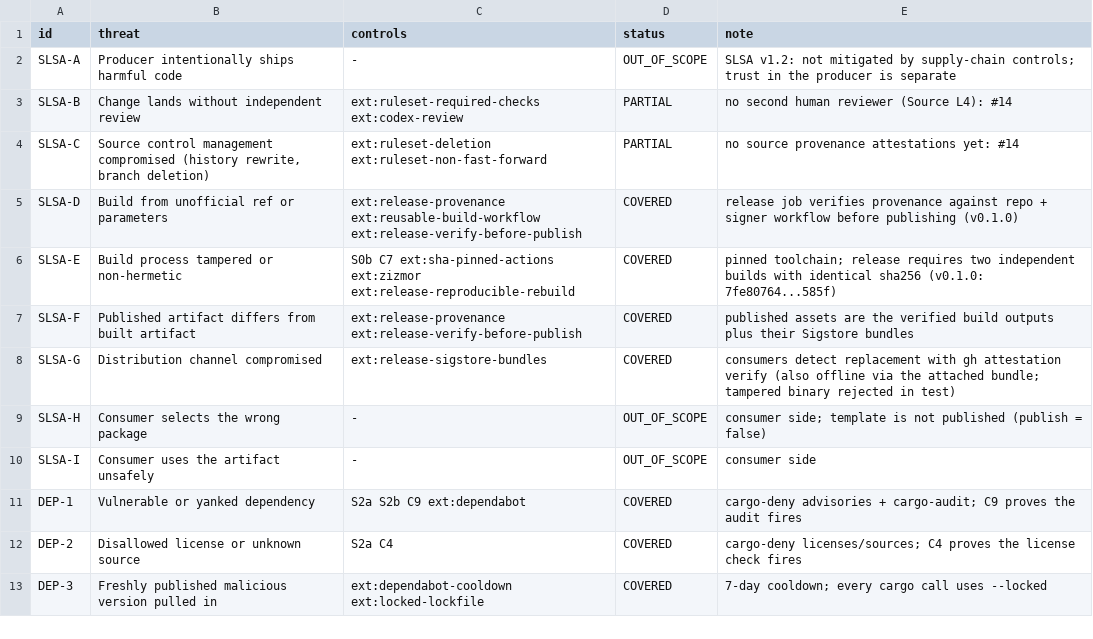
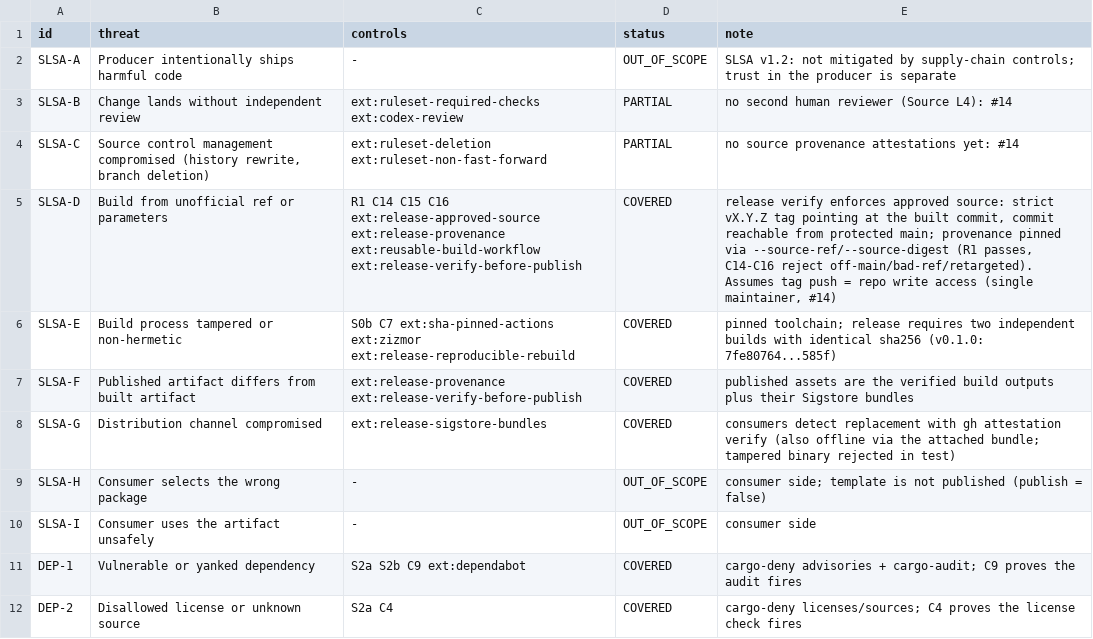
Before and after one commit to Demiurg-AU/rust-cicd-core, a TSV file: threat-model.tsv, drawn as a sheet; only a part is shown; the shorter side is filled out with more unchanged rows.

```diff
--- a/threat-model.tsv
+++ b/threat-model.tsv
@@ -4,3 +4,3 @@ SLSA-B	Change lands without independent review	ext:ruleset-required-checks ext:c
 SLSA-C	Source control management compromised (history rewrite, branch deletion)	ext:ruleset-deletion ext:ruleset-non-fast-forward	PARTIAL	no source provenance attestations yet: #14
-SLSA-D	Build from unofficial ref or parameters	ext:release-provenance ext:reusable-build-workflow ext:release-verify-before-publish	COVERED	release job verifies provenance against repo + signer workflow before publishing (v0.1.0)
+SLSA-D	Build from unofficial ref or parameters	R1 C14 C15 C16 ext:release-approved-source ext:release-provenance ext:reusable-build-workflow ext:release-verify-before-publish	COVERED	release verify enforces approved source: strict vX.Y.Z tag pointing at the built commit, commit reachable from protected main; provenance pinned via --source-ref/--source-digest (R1 passes, C14-C16 reject off-main/bad-ref/retargeted). Assumes tag push = repo write access (single maintainer, #14)
 SLSA-E	Build process tampered or non-hermetic	S0b C7 ext:sha-pinned-actions ext:zizmor ext:release-reproducible-rebuild	COVERED	pinned toolchain; release requires two independent builds with identical sha256 (v0.1.0: 7fe80764...585f)
```
Also changed, not shown: 4 other files.
